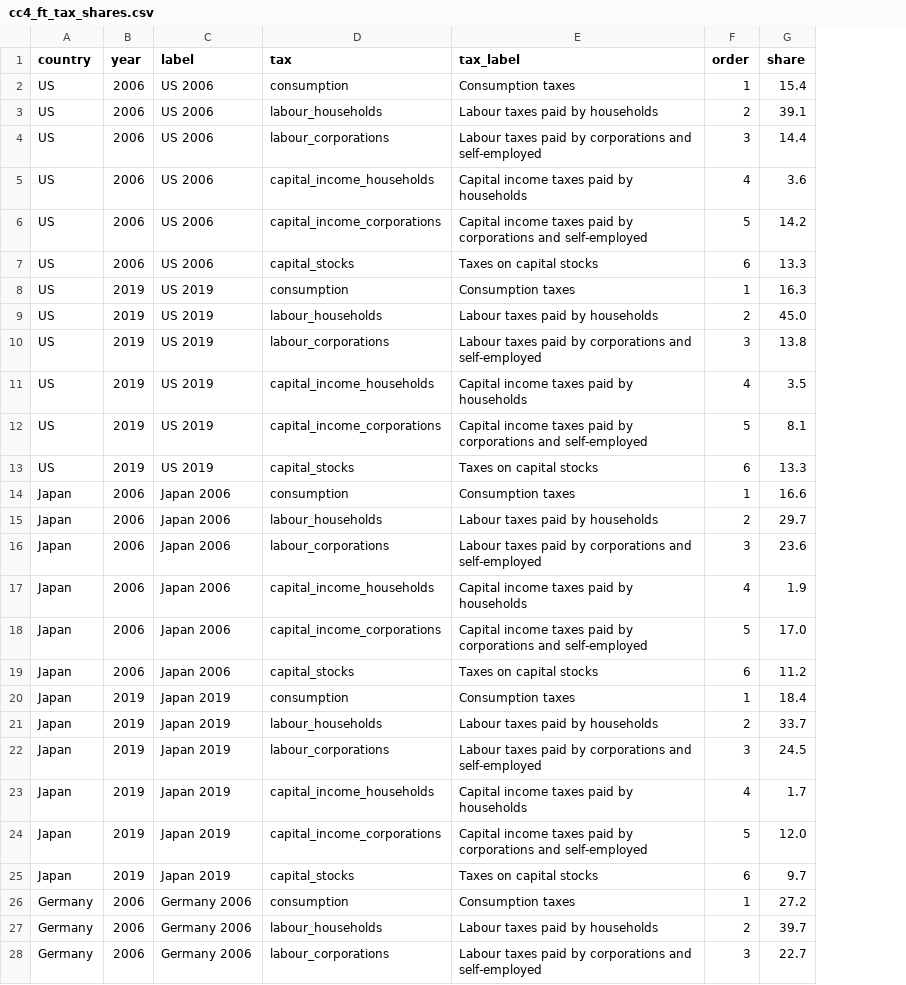
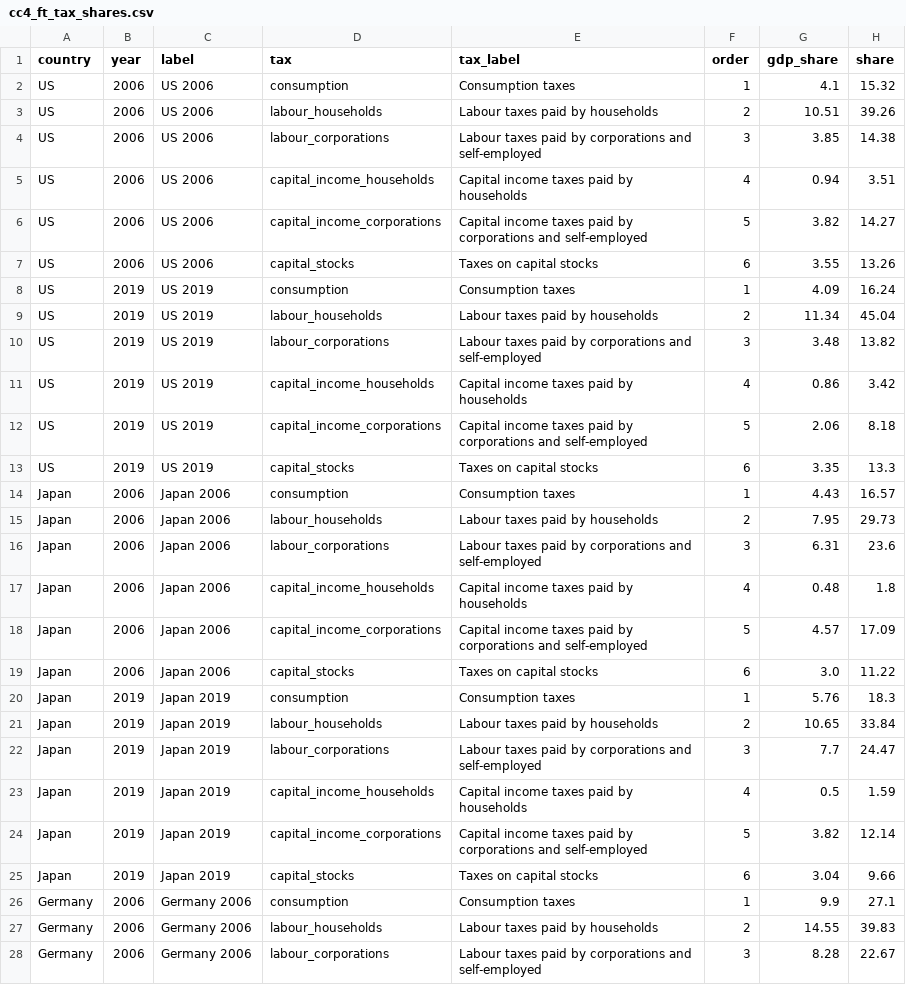
Before and after one commit to jakobbilan/jakobbilan.github.io, a CSV file: data/cc4_ft_tax_shares.csv, drawn as a sheet; only a part is shown; addresses are those after the commit; the diff covers the shown part only; the diff names each change by its address in the sheet, - before the commit and + after, or states it on an @@ line.

```diff
--- a/data/cc4_ft_tax_shares.csv
+++ b/data/cc4_ft_tax_shares.csv
+column G (gdp_share), rows 2-28: 4.1 | 10.51 | 3.85 | 0.94 | 3.82 | 3.55 | 4.09 | 11.34 | 3.48 | 0.86 | 2.06 | 3.35 | 4.43 | 7.95 | 6.31 | 0.48 | 4.57 | 3.0 | 5.76 | 10.65 | 7.7 | 0.5 | 3.82 | 3.04 | 9.9 | 14.55 | 8.28
-H2 (share): 15.4
+H2 (share): 15.32
-H3 (share): 39.1
+H3 (share): 39.26
-H4 (share): 14.4
+H4 (share): 14.38
-H5 (share): 3.6
+H5 (share): 3.51
-H6 (share): 14.2
+H6 (share): 14.27
-H7 (share): 13.3
+H7 (share): 13.26
-H8 (share): 16.3
+H8 (share): 16.24
-H9 (share): 45.0
+H9 (share): 45.04
-H10 (share): 13.8
+H10 (share): 13.82
-H11 (share): 3.5
+H11 (share): 3.42
-H12 (share): 8.1
+H12 (share): 8.18
-H14 (share): 16.6
+H14 (share): 16.57
-H15 (share): 29.7
+H15 (share): 29.73
-H17 (share): 1.9
+H17 (share): 1.8
-H18 (share): 17.0
+H18 (share): 17.09
-H19 (share): 11.2
+H19 (share): 11.22
-H20 (share): 18.4
+H20 (share): 18.3
-H21 (share): 33.7
+H21 (share): 33.84
-H22 (share): 24.5
+H22 (share): 24.47
-H23 (share): 1.7
+H23 (share): 1.59
-H24 (share): 12.0
+H24 (share): 12.14
-H25 (share): 9.7
+H25 (share): 9.66
-H26 (share): 27.2
+H26 (share): 27.1
-H27 (share): 39.7
+H27 (share): 39.83
-H28 (share): 22.7
+H28 (share): 22.67
```
Also changed, not shown: 69 edited cells elsewhere in this file, data/cc4_capital_tax_change.csv, 5 other files.
